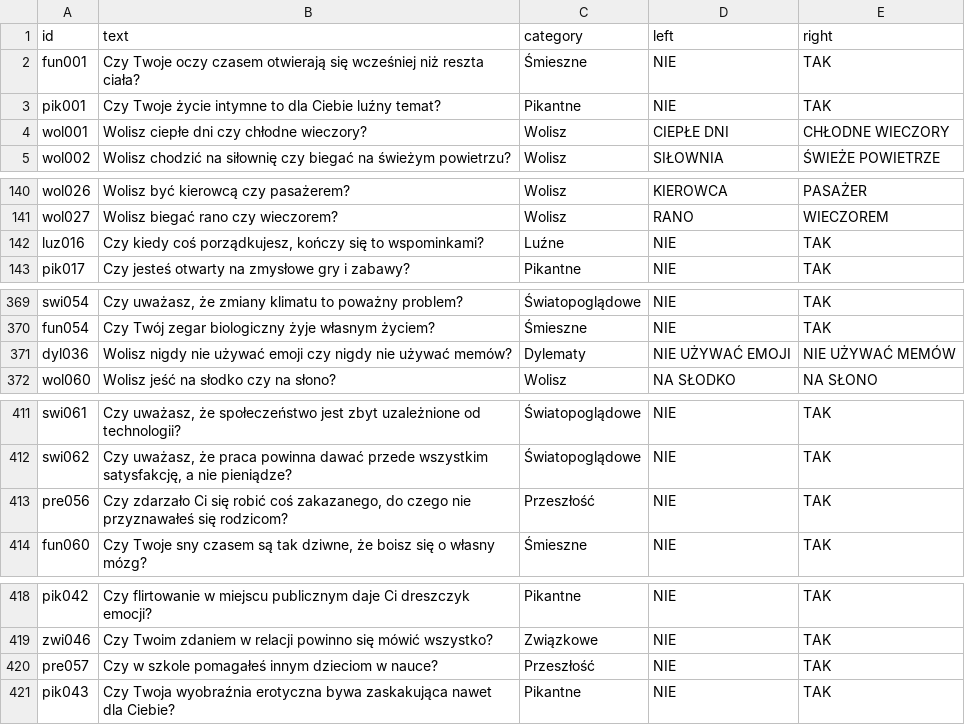
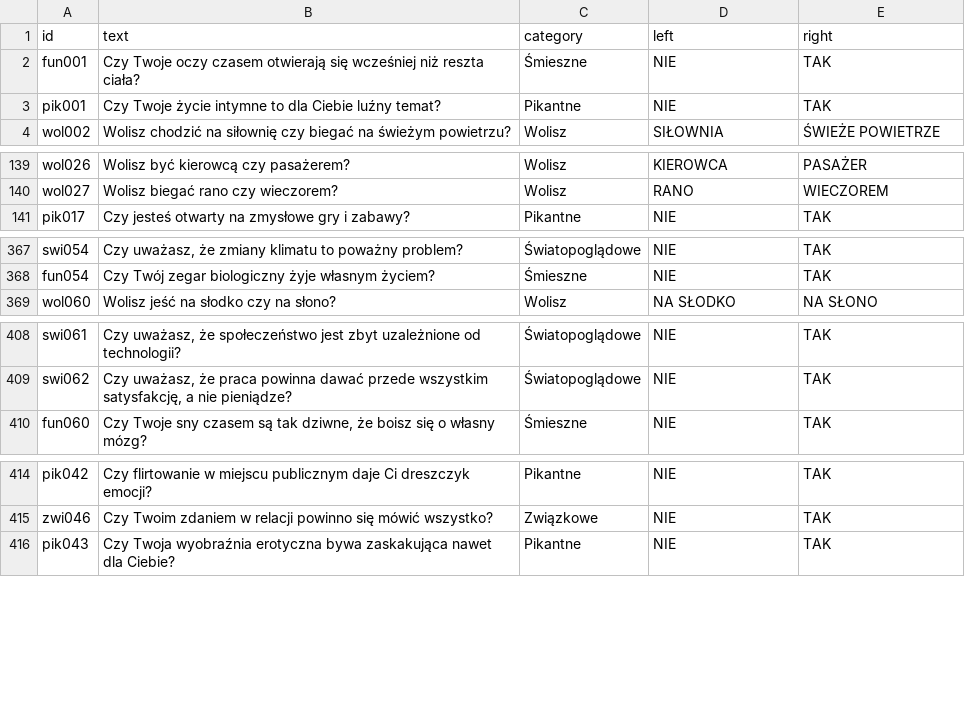
Before and after one commit to DawidS25/walidacja_pytan, a CSV file: que_ready.csv, drawn as a sheet; only a part is shown, gaps mark what is left out; the diff covers the shown part only; the diff names each change by its address in the sheet, - before the commit and + after, or states it on an @@ line.

Commit message:
Aktualizacja pytań przez Streamlit

```diff
--- a/que_ready.csv
+++ b/que_ready.csv
-row 4: wol001 | Wolisz ciepłe dni czy chłodne wieczory? | Wolisz | CIEPŁE DNI | CHŁODNE WIECZORY
-row 142: luz016 | Czy kiedy coś porządkujesz, kończy się to wspominkami? | Luźne | NIE | TAK
-row 371: dyl036 | Wolisz nigdy nie używać emoji czy nigdy nie używać memów? | Dylematy | NIE UŻYWAĆ EMOJI | NIE UŻYWAĆ MEMÓW
-row 413: pre056 | Czy zdarzało Ci się robić coś zakazanego, do czego nie przyznawałeś się rodzicom? | Przeszłość | NIE | TAK
-row 420: pre057 | Czy w szkole pomagałeś innym dzieciom w nauce? | Przeszłość | NIE | TAK
```
Also changed, not shown: 1 removed row elsewhere in this file.
